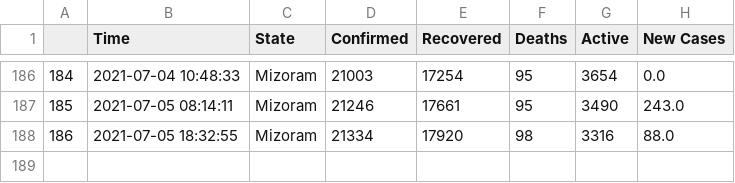
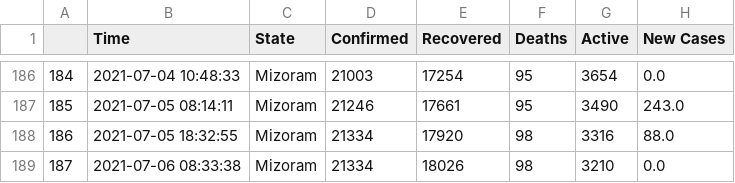
Before and after one commit to dakkshesh07/covid19_data-india-DERP, a CSV file: Mizoram/data-Mizoram.csv, drawn as a sheet; only a part is shown, gaps mark what is left out.

Commit message:
Mizoram: upload updated datasets, fetched on 2021-07-06 08:33:38

```diff
--- a/Mizoram/data-Mizoram.csv
+++ b/Mizoram/data-Mizoram.csv
@@ -188 +188,2 @@
 186,2021-07-05 18:32:55,Mizoram,21334,17920,98,3316,88.0
+187,2021-07-06 08:33:38,Mizoram,21334,18026,98,3210,0.0
```
